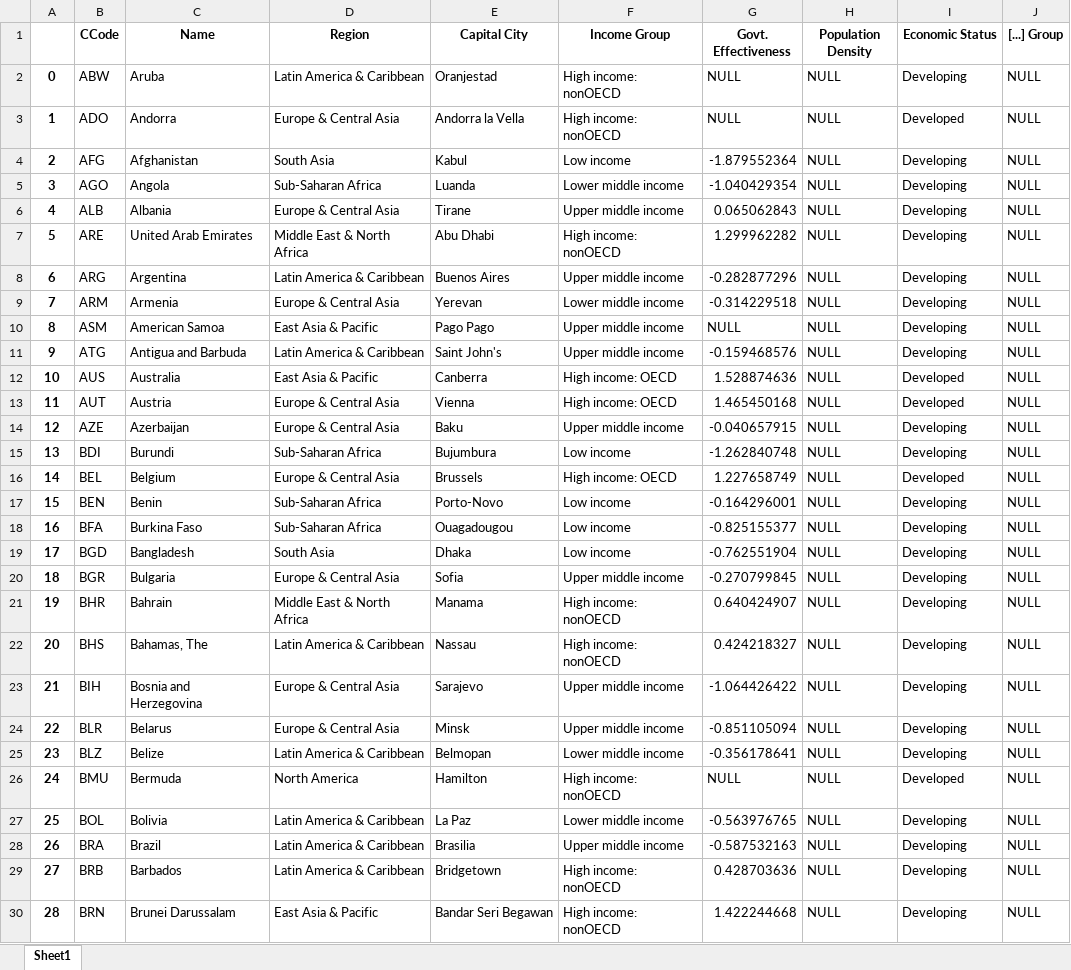
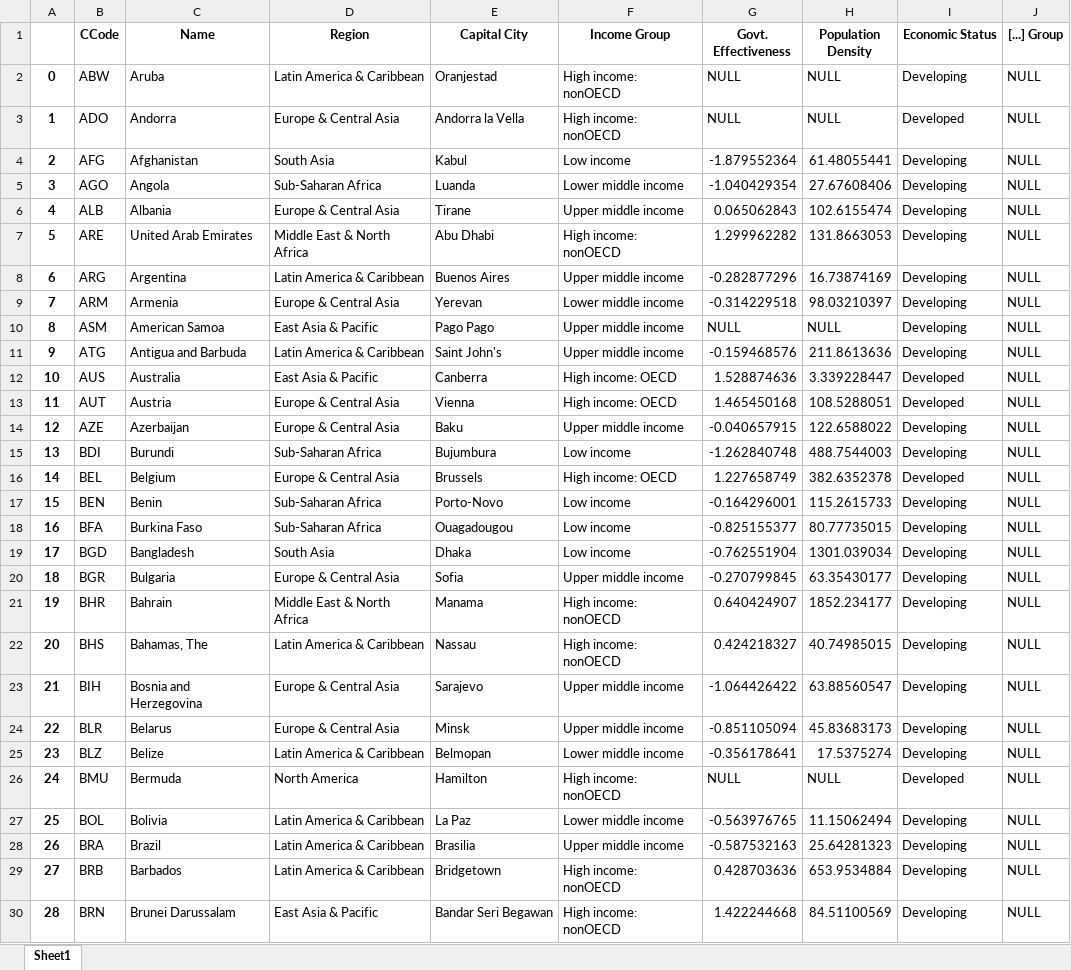
Before and after one commit to jkprabu/CPSC-368-Project, an Excel workbook: Country_Data_RAW.xlsx, sheet Sheet1, drawn as a sheet; only a part is shown; values as stored, in another font and other column widths than the file's, no borders; the diff covers the shown part only; the diff names each change by its address in the sheet, - before the commit and + after, or states it on an @@ line.

```diff
--- a/Country_Data_RAW.xlsx (sheet Sheet1)
+++ b/Country_Data_RAW.xlsx (sheet Sheet1)
-H4 (Population Density): NULL
+H4 (Population Density): 61.48055441
-H5 (Population Density): NULL
+H5 (Population Density): 27.67608406
-H6 (Population Density): NULL
+H6 (Population Density): 102.6155474
-H7 (Population Density): NULL
+H7 (Population Density): 131.8663053
-H8 (Population Density): NULL
+H8 (Population Density): 16.73874169
-H9 (Population Density): NULL
+H9 (Population Density): 98.03210397
-H11 (Population Density): NULL
+H11 (Population Density): 211.8613636
-H12 (Population Density): NULL
+H12 (Population Density): 3.339228447
-H13 (Population Density): NULL
+H13 (Population Density): 108.5288051
-H14 (Population Density): NULL
+H14 (Population Density): 122.6588022
-H15 (Population Density): NULL
+H15 (Population Density): 488.7544003
-H16 (Population Density): NULL
+H16 (Population Density): 382.6352378
-H17 (Population Density): NULL
+H17 (Population Density): 115.2615733
-H18 (Population Density): NULL
+H18 (Population Density): 80.77735015
-H19 (Population Density): NULL
+H19 (Population Density): 1301.039034
-H20 (Population Density): NULL
+H20 (Population Density): 63.35430177
-H21 (Population Density): NULL
+H21 (Population Density): 1852.234177
-H22 (Population Density): NULL
+H22 (Population Density): 40.74985015
-H23 (Population Density): NULL
+H23 (Population Density): 63.88560547
-H24 (Population Density): NULL
+H24 (Population Density): 45.83683173
-H25 (Population Density): NULL
+H25 (Population Density): 17.5375274
-H27 (Population Density): NULL
+H27 (Population Density): 11.15062494
-H28 (Population Density): NULL
+H28 (Population Density): 25.64281323
-H29 (Population Density): NULL
+H29 (Population Density): 653.9534884
-H30 (Population Density): NULL
+H30 (Population Density): 84.51100569
```
Also changed, not shown: 163 edited cells elsewhere in this sheet, Country_Data_SQL.xlsx, 4 other files.
